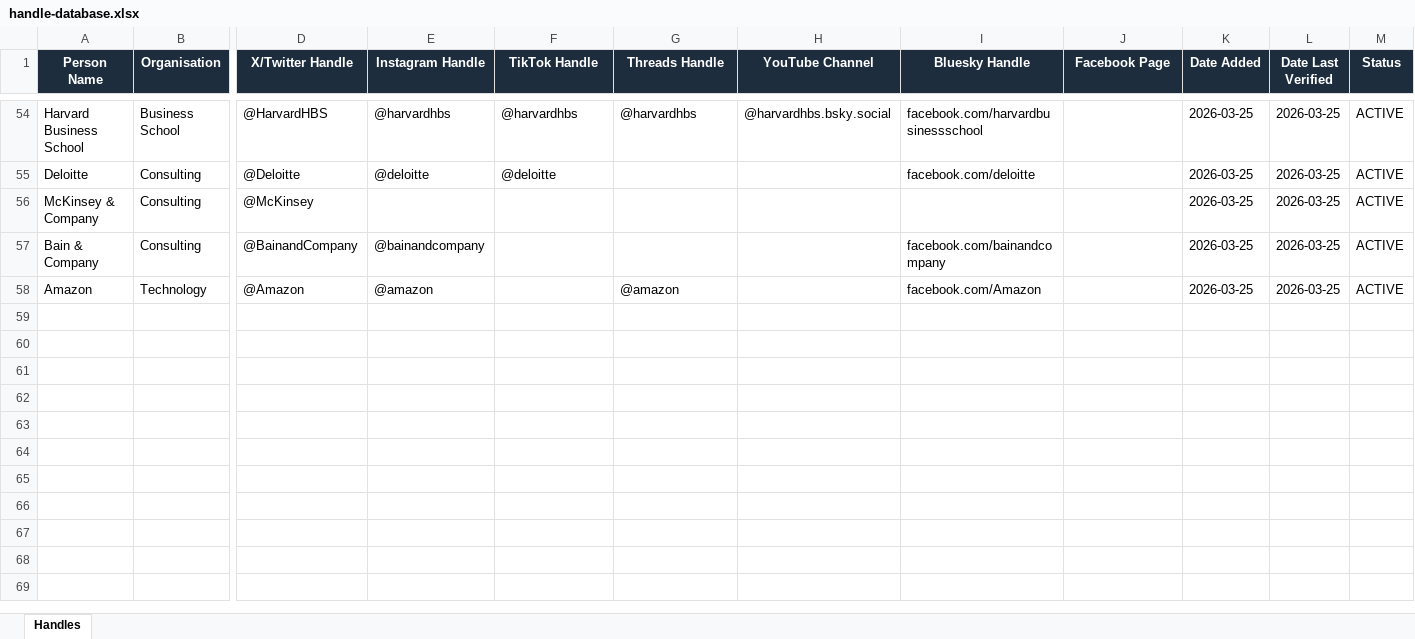
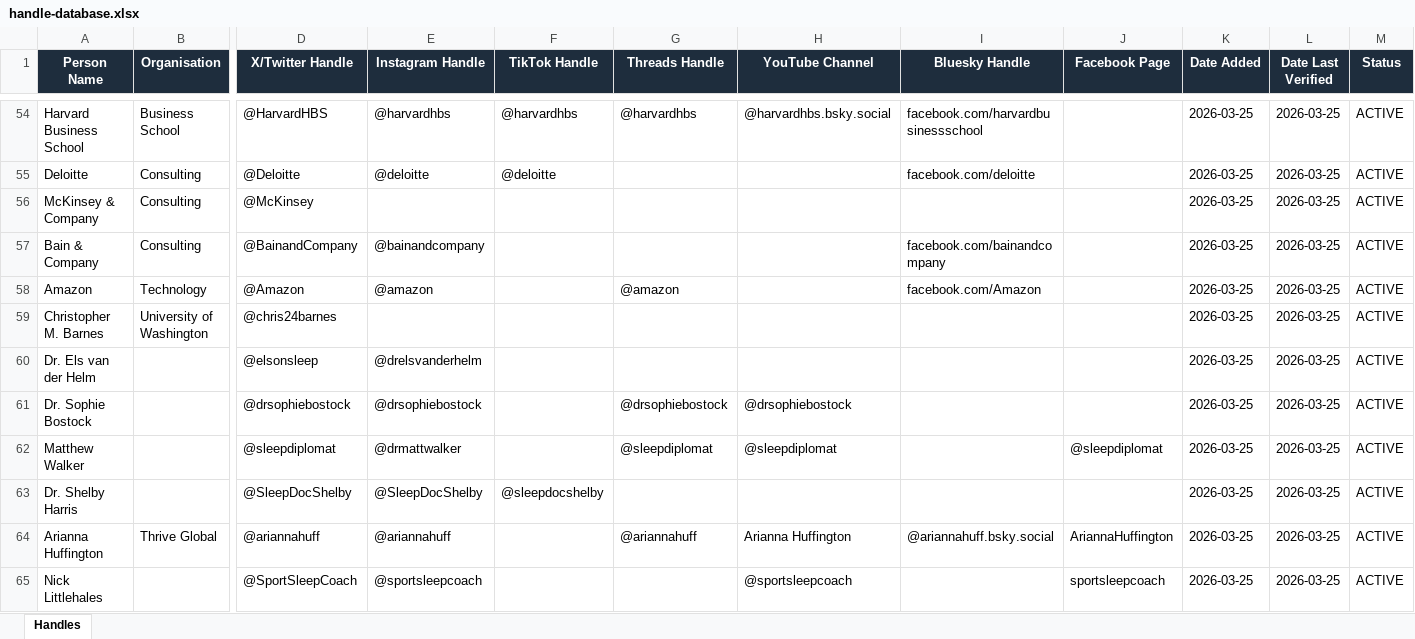
Before and after one commit to jonno-alt/social-images, an Excel workbook: data/carousel-workflow/handle-database.xlsx, sheet Handles, drawn as a sheet; only a part is shown, gaps mark what is left out; values as stored, in another font and other column widths than the file's, no borders; rows hold the shown columns only; the diff names each change by its address in the sheet, - before the commit and + after, or states it on an @@ line.

Commit message:
Update handle-database.xlsx after sleep-leadership carousel run

```diff
--- a/data/carousel-workflow/handle-database.xlsx (sheet Handles)
+++ b/data/carousel-workflow/handle-database.xlsx (sheet Handles)
+row 59: Christopher M. Barnes | University of Washington | @chris24barnes |  |  |  |  |  |  | 2026-03-25 | 2026-03-25 | ACTIVE
+row 60: Dr. Els van der Helm |  | @elsonsleep | @drelsvanderhelm |  |  |  |  |  | 2026-03-25 | 2026-03-25 | ACTIVE
+row 61: Dr. Sophie Bostock |  | @drsophiebostock | @drsophiebostock |  | @drsophiebostock | @drsophiebostock |  |  | 2026-03-25 | 2026-03-25 | ACTIVE
+row 62: Matthew Walker |  | @sleepdiplomat | @drmattwalker |  | @sleepdiplomat | @sleepdiplomat |  | @sleepdiplomat | 2026-03-25 | 2026-03-25 | ACTIVE
+row 63: Dr. Shelby Harris |  | @SleepDocShelby | @SleepDocShelby | @sleepdocshelby |  |  |  |  | 2026-03-25 | 2026-03-25 | ACTIVE
+row 64: Arianna Huffington | Thrive Global | @ariannahuff | @ariannahuff |  | @ariannahuff | Arianna Huffington | @ariannahuff.bsky.social | AriannaHuffington | 2026-03-25 | 2026-03-25 | ACTIVE
+row 65: Nick Littlehales |  | @SportSleepCoach | @sportsleepcoach |  |  | @sportsleepcoach |  | sportsleepcoach | 2026-03-25 | 2026-03-25 | ACTIVE
```
